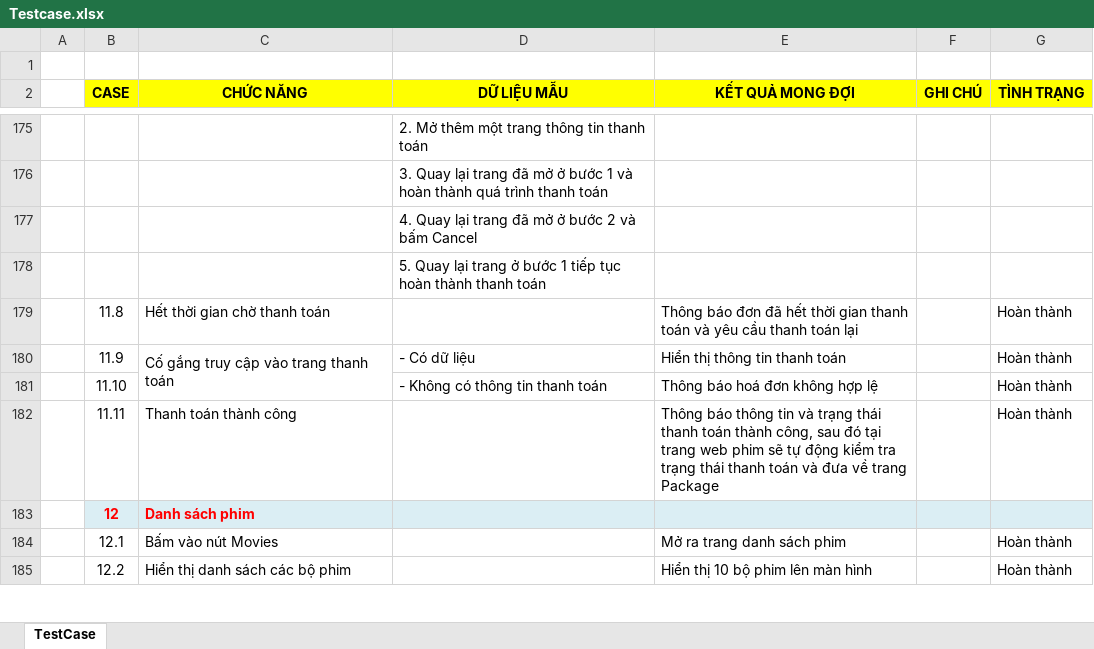
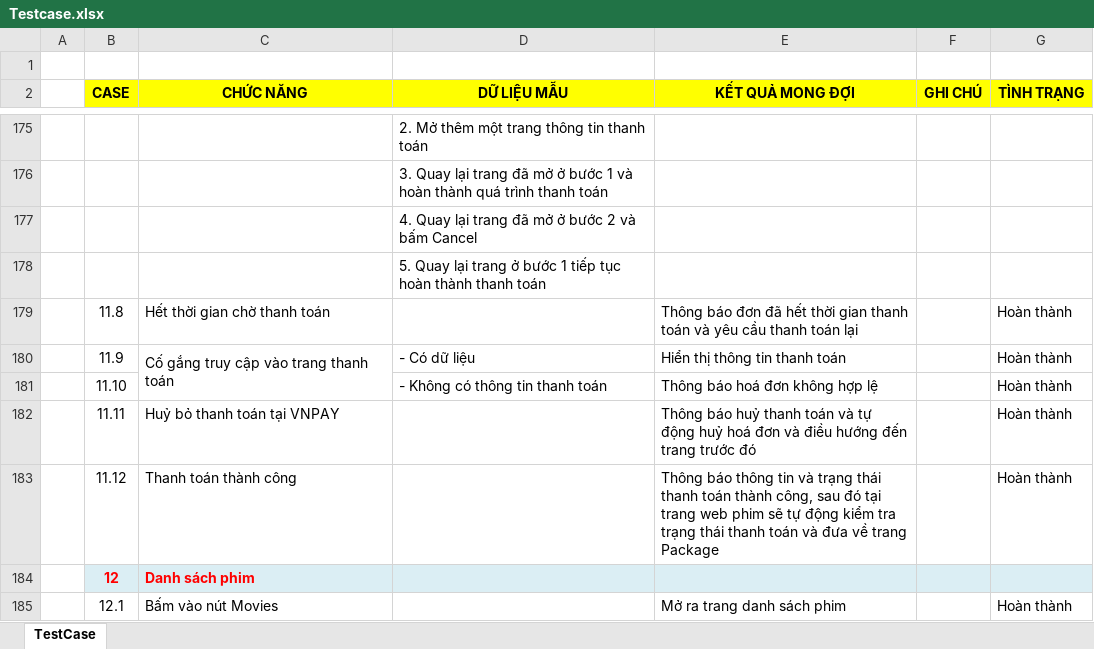
Before and after one commit to rayzAqua/Streaming-Movie, an Excel workbook: documents/BaoCaoDot3+4/Testcase.xlsx, sheet TestCase, drawn as a sheet; only a part is shown, gaps mark what is left out; the shorter side is filled out with more unchanged rows; values as stored, in another font and other column widths than the file's, no borders; the diff names each change by its address in the sheet, - before the commit and + after, or states it on an @@ line.

Commit message:
Document

```diff
--- a/documents/BaoCaoDot3+4/Testcase.xlsx (sheet TestCase)
+++ b/documents/BaoCaoDot3+4/Testcase.xlsx (sheet TestCase)
-C182 (CHỨC NĂNG): Thanh toán thành công
+C182 (CHỨC NĂNG): Huỷ bỏ thanh toán tại VNPAY
-E182 (KẾT QUẢ MONG ĐỢI): Thông báo thông tin và trạng thái thanh toán thành công, sau đó tại trang web phim sẽ tự động kiểm tra trạng thái thanh toán và đưa về trang Package
+E182 (KẾT QUẢ MONG ĐỢI): Thông báo huỷ thanh toán và tự động huỷ hoá đơn và điều hướng đến trang trước đó
+row 183:  | 11.12 | Thanh toán thành công |  | Thông báo thông tin và trạng thái thanh toán thành công, sau đó tại trang web phim sẽ tự động kiểm tra trạng thái thanh toán và đưa về trang Package |  | Hoàn thành
```
Also changed, not shown: 9 other files.
